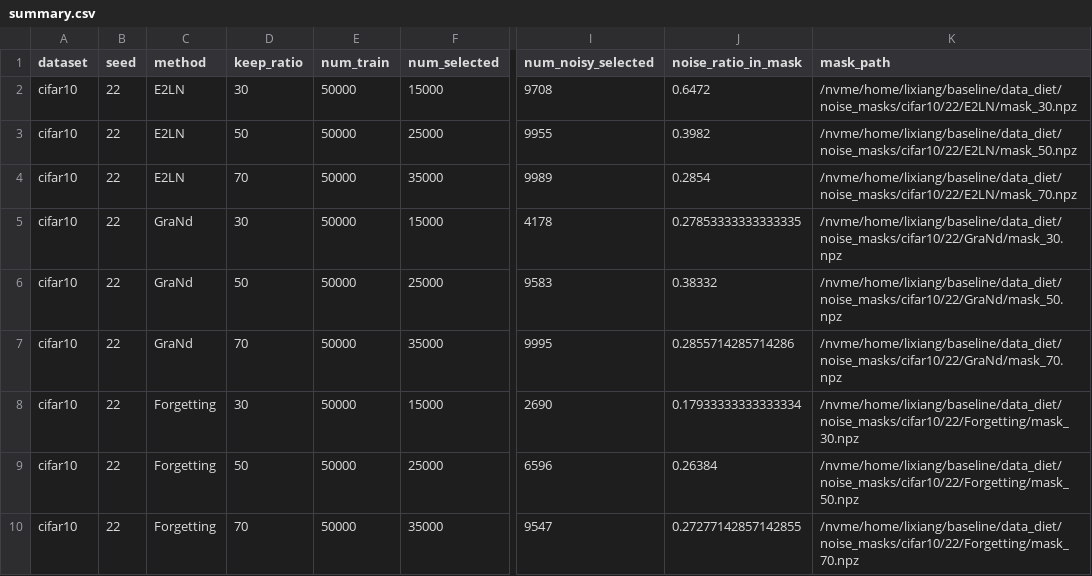
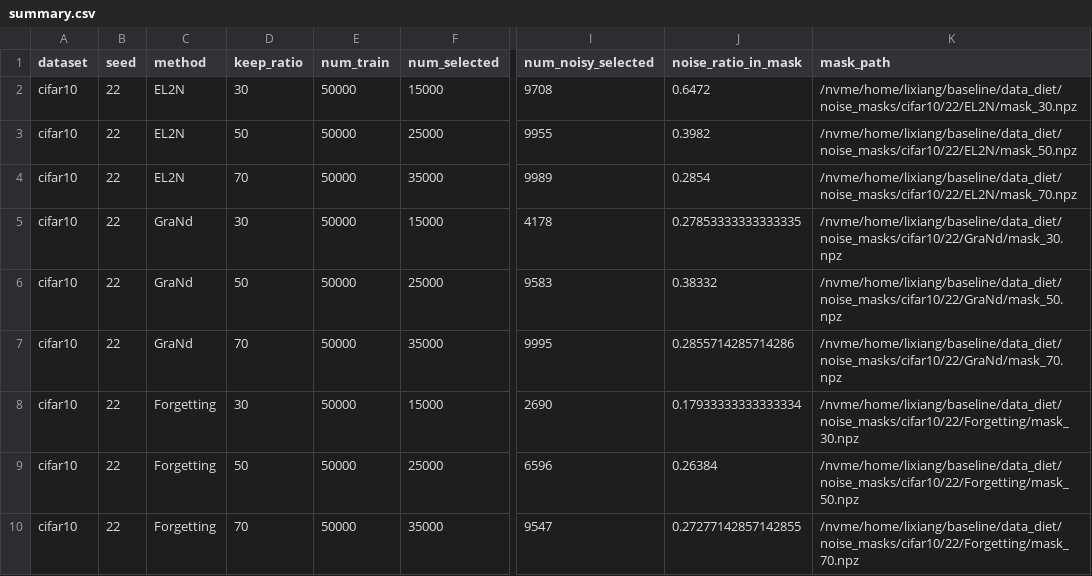
Before and after one commit to smartlixiang/baseline, a CSV file: data_diet/noise_exps/cifar10/seed_22/summary.csv, drawn as a sheet; only a part is shown, gaps mark what is left out; the diff names each change by its address in the sheet, - before the commit and + after, or states it on an @@ line.

```diff
--- a/data_diet/noise_exps/cifar10/seed_22/summary.csv
+++ b/data_diet/noise_exps/cifar10/seed_22/summary.csv
-C2:C4 (method): E2LN
+C2:C4 (method): EL2N
-K2 (mask_path): /nvme/home/lixiang/baseline/data_diet/noise_masks/cifar10/22/E2LN/mask_30.npz
+K2 (mask_path): /nvme/home/lixiang/baseline/data_diet/noise_masks/cifar10/22/EL2N/mask_30.npz
-K3 (mask_path): /nvme/home/lixiang/baseline/data_diet/noise_masks/cifar10/22/E2LN/mask_50.npz
+K3 (mask_path): /nvme/home/lixiang/baseline/data_diet/noise_masks/cifar10/22/EL2N/mask_50.npz
-K4 (mask_path): /nvme/home/lixiang/baseline/data_diet/noise_masks/cifar10/22/E2LN/mask_70.npz
+K4 (mask_path): /nvme/home/lixiang/baseline/data_diet/noise_masks/cifar10/22/EL2N/mask_70.npz
```
Also changed, not shown: data_diet/noise_exps/cifar10/seed_42/summary.csv, data_diet/noise_exps/cifar10/seed_96/summary.csv, 9 other files.
